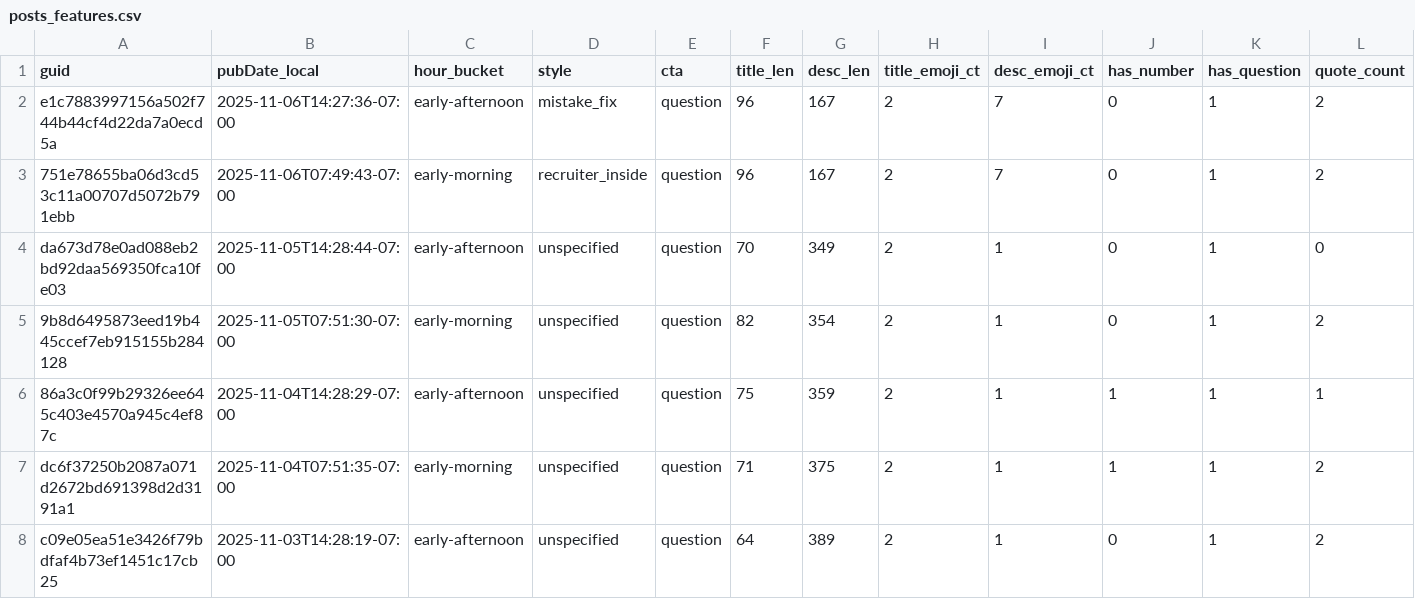
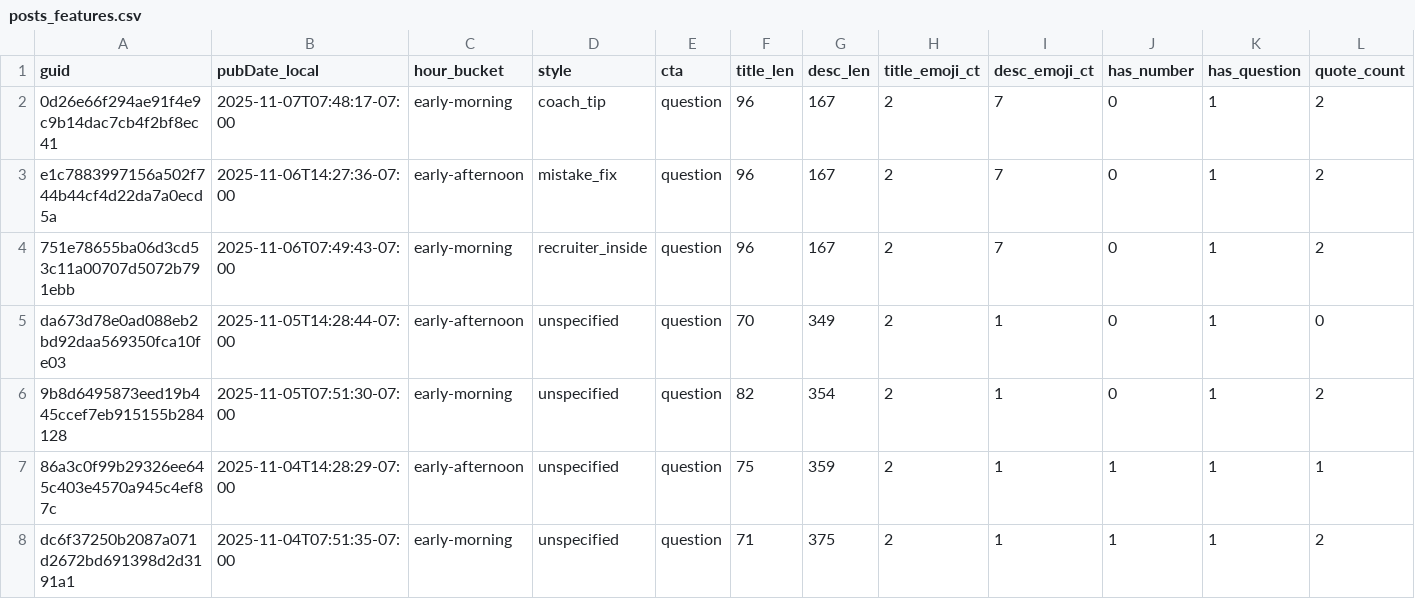
Before and after one commit to nikopastore/cf-autopost-feed, a CSV file: analytics/posts_features.csv, drawn as a sheet; only a part is shown; the shorter side is filled out with more unchanged rows; rows hold the shown columns only; the diff names each change by its address in the sheet, - before the commit and + after, or states it on an @@ line.

Commit message:
analytics: update reports, bandit, cron suggestion [skip ci]

```diff
--- a/analytics/posts_features.csv
+++ b/analytics/posts_features.csv
+row 2: 0d26e66f294ae91f4e9c9b14dac7cb4f2bf8ec41 | 2025-11-07T07:48:17-07:00 | early-morning | coach_tip | question | 96 | 167 | 2 | 7 | 0 | 1 | 2
```
Also changed, not shown: analytics/feature_summary.csv, 4 other files.
